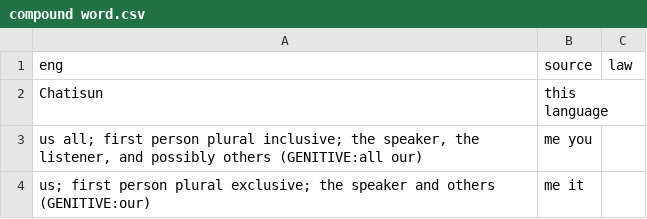
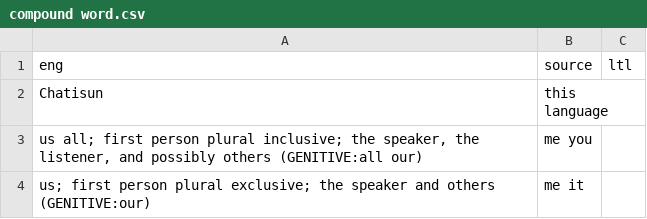
Before and after one commit to jkunimune/Djastiz, a CSV file: src/words/compound word.csv, drawn as a sheet; only a part is shown.

```diff
--- a/src/words/compound word.csv
+++ b/src/words/compound word.csv
@@ -1,2 +1,2 @@
-eng,source,law
+eng,source,ltl
 "Chatisun",this language,
```
Also changed, not shown: src/words/loanword.csv, src/words/noun.csv, 7 other files.
